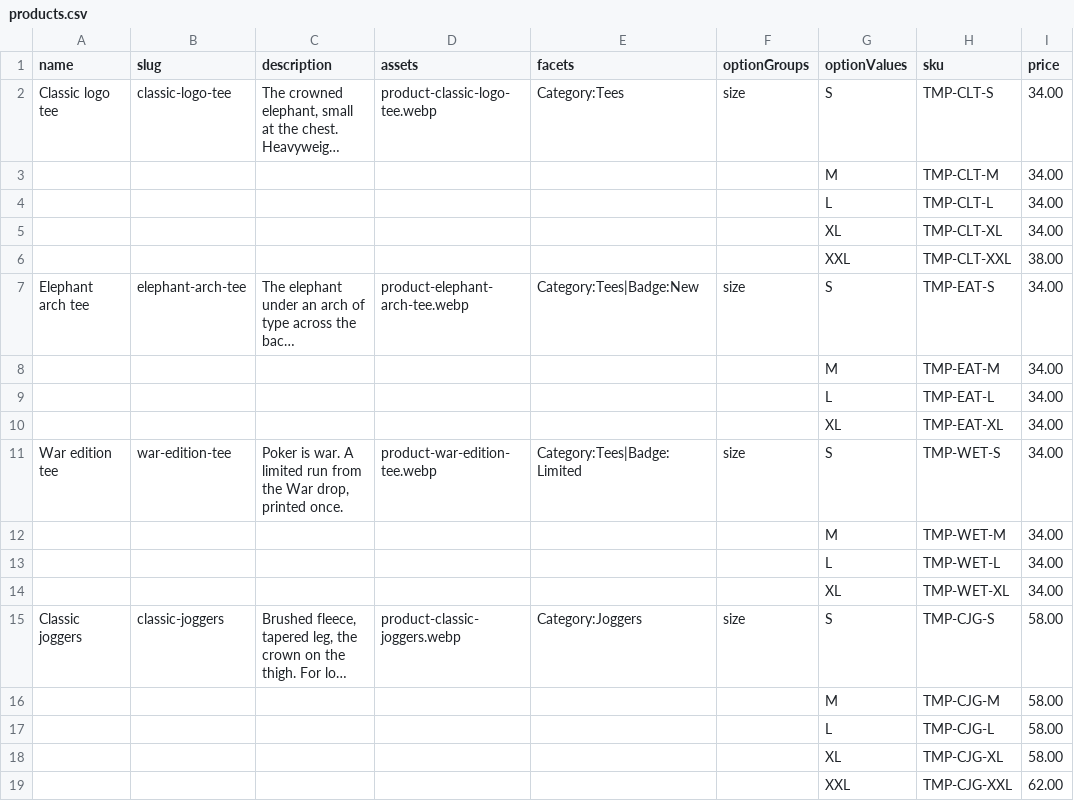
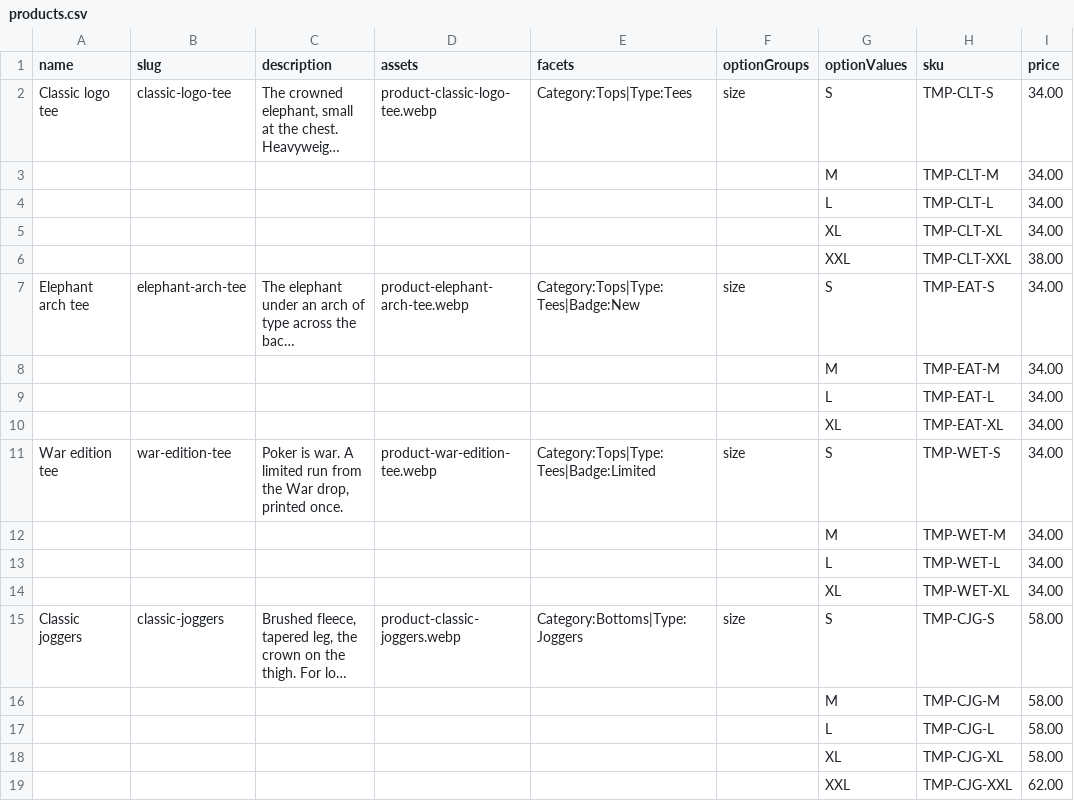
Before and after one commit to EstevanRamos/Tempered, a CSV file: vendure/catalogue/products.csv, drawn as a sheet; only a part is shown; long unchanged cells end in …; the diff names each change by its address in the sheet, - before the commit and + after, or states it on an @@ line.

```diff
--- a/vendure/catalogue/products.csv
+++ b/vendure/catalogue/products.csv
-E2 (facets): Category:Tees
+E2 (facets): Category:Tops|Type:Tees
-E7 (facets): Category:Tees|Badge:New
+E7 (facets): Category:Tops|Type:Tees|Badge:New
-E11 (facets): Category:Tees|Badge:Limited
+E11 (facets): Category:Tops|Type:Tees|Badge:Limited
-E15 (facets): Category:Joggers
+E15 (facets): Category:Bottoms|Type:Joggers
```
Also changed, not shown: 33 other files.
